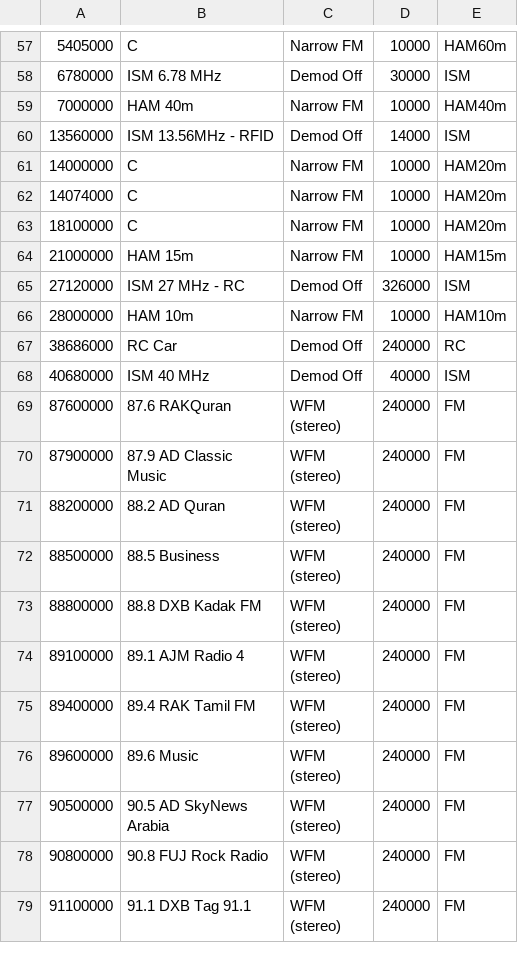
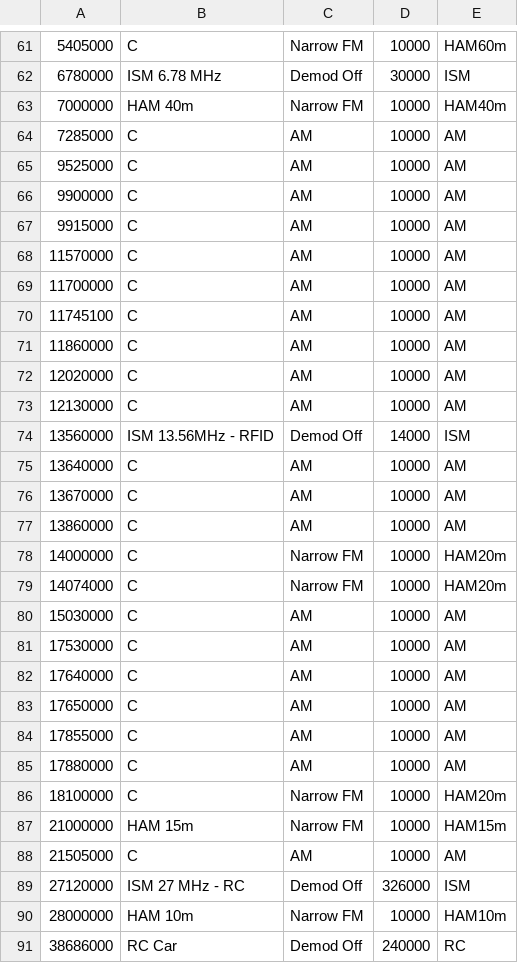
Before and after one commit to jalsaman/sdr, a CSV file: gqrx/bookmarks.csv, drawn as a sheet; only a part is shown, gaps mark what is left out; the shorter side is filled out with more unchanged rows; the diff covers the shown part only; the diff names each change by its address in the sheet, - before the commit and + after, or states it on an @@ line.

Commit message:
HF

```diff
--- a/gqrx/bookmarks.csv
+++ b/gqrx/bookmarks.csv
+row 64: 7285000 | C | AM | 10000 | AM
+row 65: 9525000 | C | AM | 10000 | AM
+row 66: 9900000 | C | AM | 10000 | AM
+row 67: 9915000 | C | AM | 10000 | AM
+row 68: 11570000 | C | AM | 10000 | AM
+row 69: 11700000 | C | AM | 10000 | AM
+row 70: 11745100 | C | AM | 10000 | AM
+row 71: 11860000 | C | AM | 10000 | AM
+row 72: 12020000 | C | AM | 10000 | AM
+row 73: 12130000 | C | AM | 10000 | AM
+row 75: 13640000 | C | AM | 10000 | AM
+row 76: 13670000 | C | AM | 10000 | AM
+row 77: 13860000 | C | AM | 10000 | AM
+row 80: 15030000 | C | AM | 10000 | AM
+row 81: 17530000 | C | AM | 10000 | AM
+row 82: 17640000 | C | AM | 10000 | AM
+row 83: 17650000 | C | AM | 10000 | AM
+row 84: 17855000 | C | AM | 10000 | AM
+row 85: 17880000 | C | AM | 10000 | AM
+row 88: 21505000 | C | AM | 10000 | AM
```
Also changed, not shown: 5 added rows, 2 removed rows, 20 moved rows and 21 edited cells elsewhere in this file.
